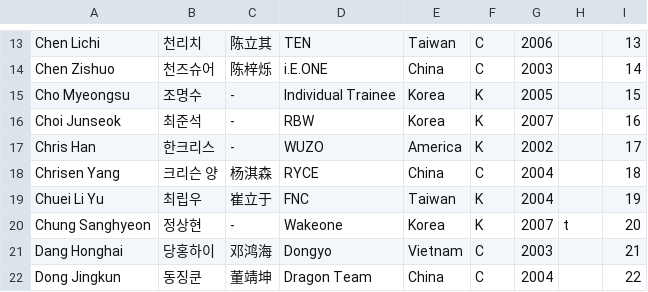
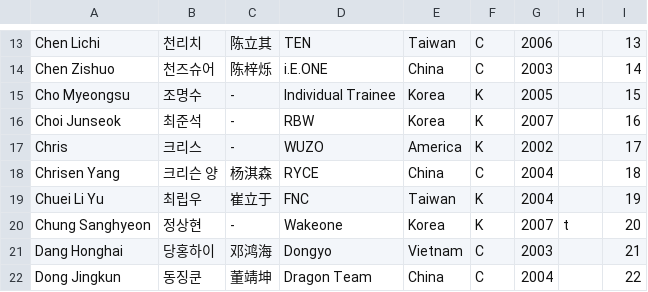
Before and after one commit to planetChomerace/planetChomerace.github.io, a CSV file: trainee_info.csv, drawn as a sheet; only a part is shown, gaps mark what is left out.

Commit message:
Update trainee_info.csv

```diff
--- a/trainee_info.csv
+++ b/trainee_info.csv
@@ -16,3 +16,3 @@ Cho Myeongsu,조명수,-,Individual Trainee,Korea,K,2005,,15
 Choi Junseok,최준석,-,RBW,Korea,K,2007,,16
-Chris Han,한크리스,-,WUZO,America,K,2002,,17
+Chris,크리스,-,WUZO,America,K,2002,,17
 Chrisen Yang, 크리슨 양,杨淇森,RYCE,China,C,2004,,18
```
